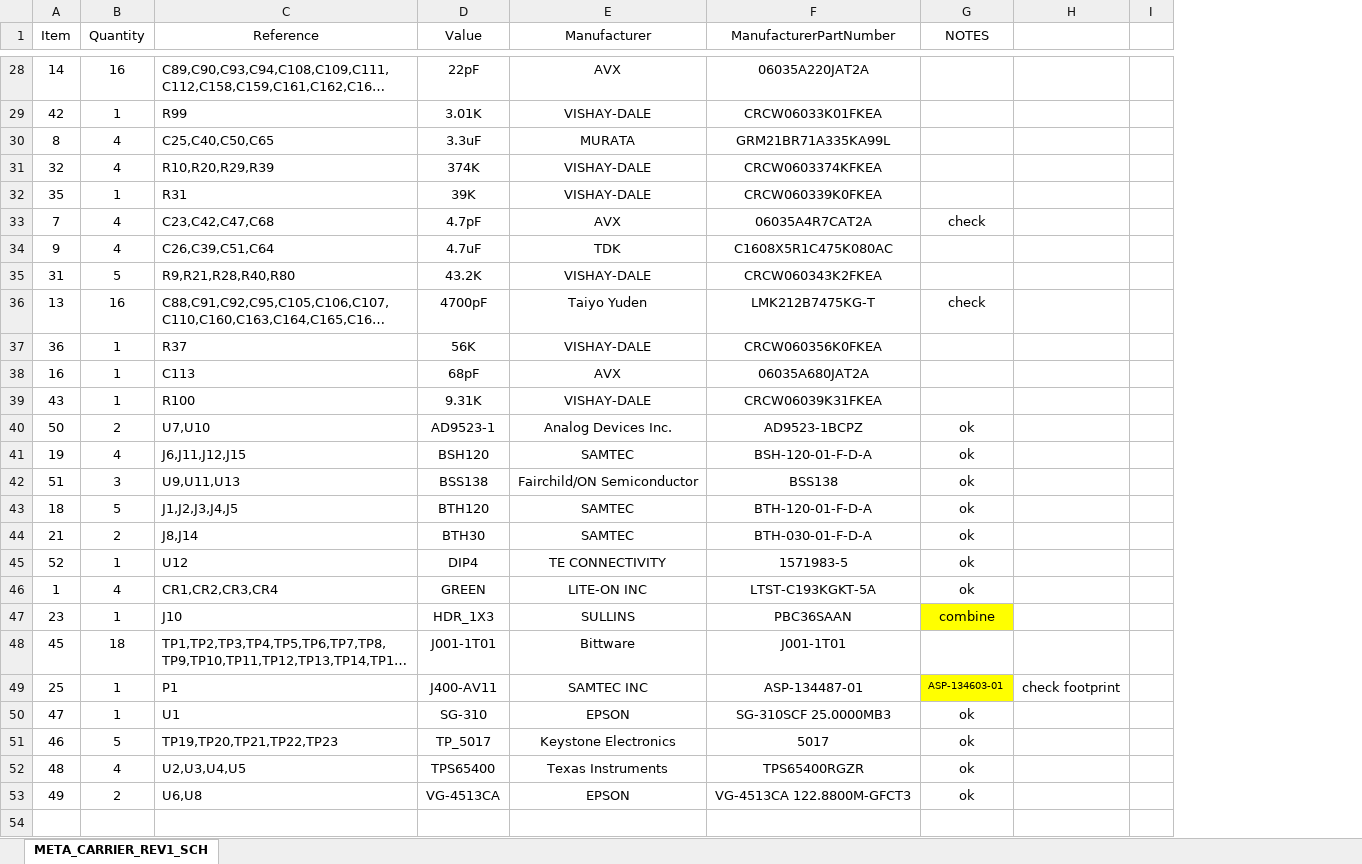
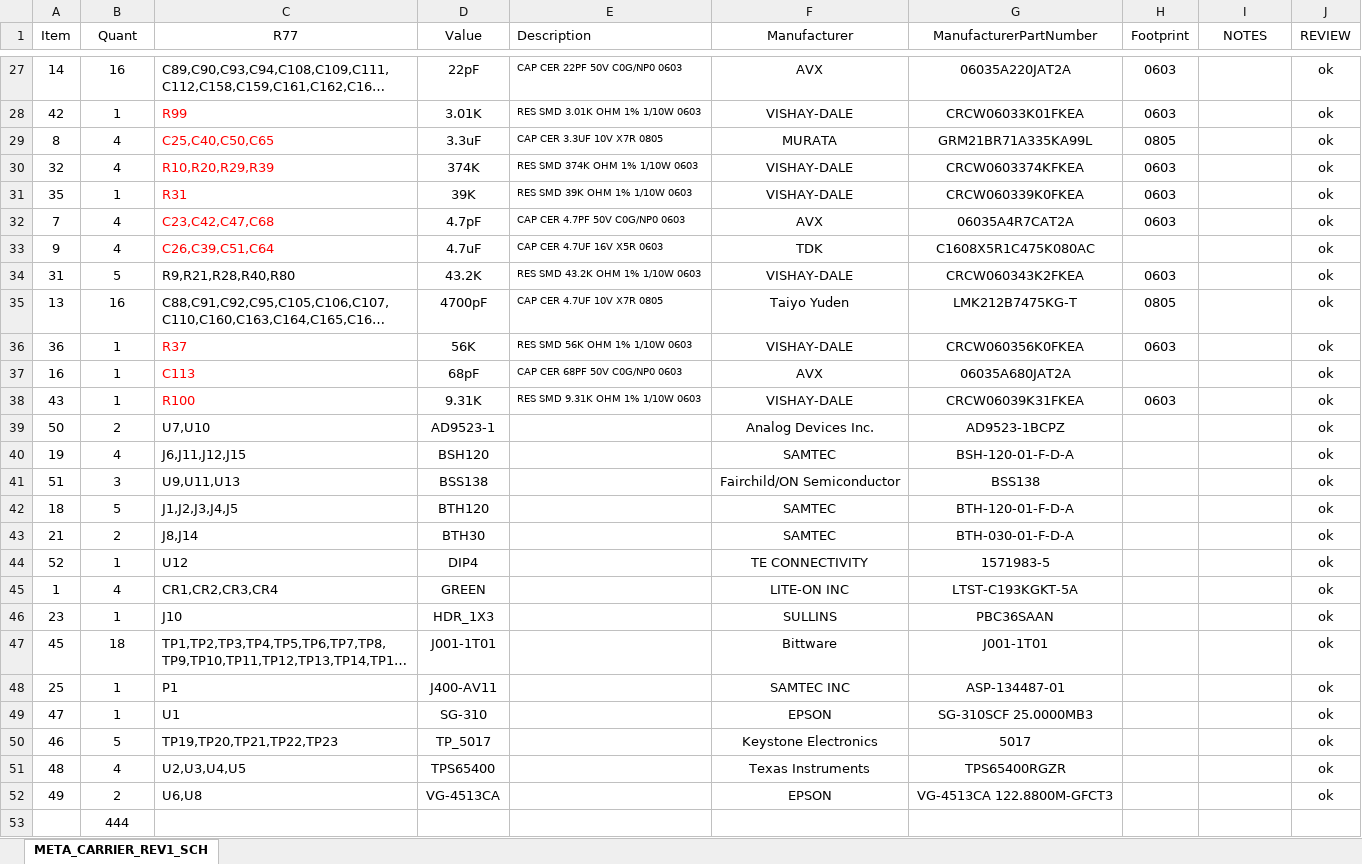
Before and after one commit to parallella/parallella-hw, an Excel workbook: meta/src/meta_carrier_bom_rev1.xlsx, sheet META_CARRIER_REV1_SCH, drawn as a sheet; only a part is shown, gaps mark what is left out; long unchanged cells end in …; values as stored, in another font and other column widths than the file's, no borders; removed rows and columns are numbered as before the commit, all else as after; the diff covers the shown part only; the diff names each change by its address in the sheet, - before the commit and + after, or states it on an @@ line.

Commit message:
Reviewing BOM. Fixing 4 parts errors. You have got to be fu*king kidding me!!!!

```diff
--- a/meta/src/meta_carrier_bom_rev1.xlsx (sheet META_CARRIER_REV1_SCH)
+++ b/meta/src/meta_carrier_bom_rev1.xlsx (sheet META_CARRIER_REV1_SCH)
+column E (Description), rows 27-38: CAP CER 22PF 50V C0G/NP0 0603 | RES SMD 3.01K OHM 1% 1/10W 0603 | CAP CER 3.3UF 10V X7R 0805 | RES SMD 374K OHM 1% 1/10W 0603 | RES SMD 39K OHM 1% 1/10W 0603 | CAP CER 4.7PF 50V C0G/NP0 0603 | CAP CER 4.7UF 16V X5R 0603 | RES SMD 43.2K OHM 1% 1/10W 0603 | CAP CER 4.7UF 10V X7R 0805 | RES SMD 56K OHM 1% 1/10W 0603 | CAP CER 68PF 50V C0G/NP0 0603 | RES SMD 9.31K OHM 1% 1/10W 0603
+column H (Footprint), rows 27-38: 0603 | 0603 | 0805 | 0603 | 0603 | 0603 |  | 0603 | 0805 | 0603 |  | 0603
-column H, row 49: check footprint
-column I, empty
+column J (REVIEW), rows 27-52: all ok
-B1: Quantity
+B1: Quant
-C1: Reference
+C1: R77
-C28:C33 text colour: black
+C28:C33 text colour: #FF0000
-I32 (NOTES): check
+I32 (NOTES): (empty)
-I35 (NOTES): check
+I35 (NOTES): (empty)
-C36:C38 text colour: black
+C36:C38 text colour: #FF0000
-I39:I45 (NOTES): ok
+I39:I45 (NOTES): (empty)
-I46 (NOTES): combine
+I46 (NOTES): (empty)
-I46 fill: #FFFF00
+I46 fill: none
-I48 (NOTES): ASP-134603-01
+I48 (NOTES): (empty)
-I48 fill: #FFFF00
+I48 fill: none
-I49:I52 (NOTES): ok
+I49:I52 (NOTES): (empty)
+row 53:  | 444
```
Also changed, not shown: 1 removed row, 22 edited cells and cell formats elsewhere in this sheet.
